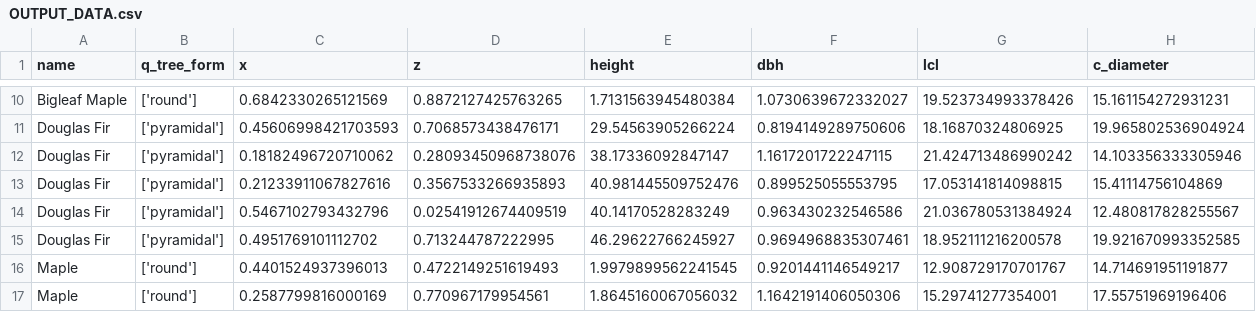
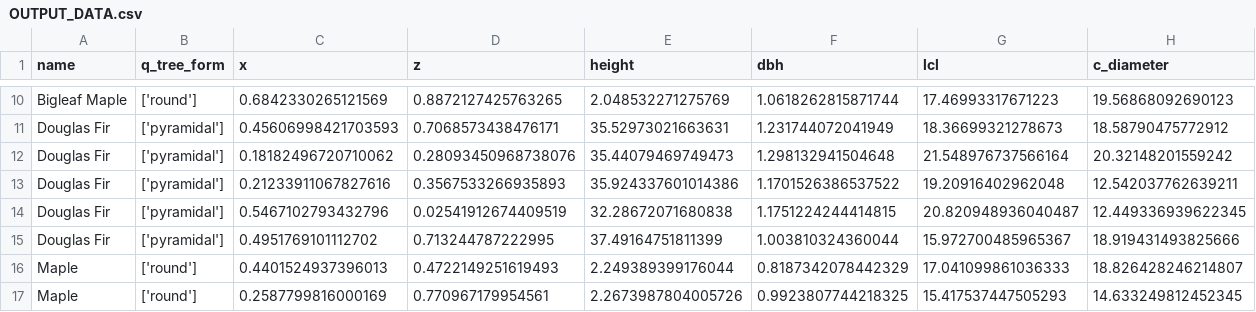
Before and after one commit to toddgr/foliager, a CSV file: test_data/OUTPUT_DATA.csv, drawn as a sheet; only a part is shown, gaps mark what is left out; the diff covers the shown part only; the diff names each change by its address in the sheet, - before the commit and + after, or states it on an @@ line.

```diff
--- a/test_data/OUTPUT_DATA.csv
+++ b/test_data/OUTPUT_DATA.csv
-E10 (height): 1.7131563945480384
+E10 (height): 2.048532271275769
-F10 (dbh): 1.0730639672332027
+F10 (dbh): 1.0618262815871744
-G10 (lcl): 19.523734993378426
+G10 (lcl): 17.46993317671223
-H10 (c_diameter): 15.161154272931231
+H10 (c_diameter): 19.56868092690123
-E11 (height): 29.54563905266224
+E11 (height): 35.52973021663631
-F11 (dbh): 0.8194149289750606
+F11 (dbh): 1.231744072041949
-G11 (lcl): 18.16870324806925
+G11 (lcl): 18.36699321278673
-H11 (c_diameter): 19.965802536904924
+H11 (c_diameter): 18.58790475772912
-E12 (height): 38.17336092847147
+E12 (height): 35.44079469749473
-F12 (dbh): 1.1617201722247115
+F12 (dbh): 1.298132941504648
-G12 (lcl): 21.424713486990242
+G12 (lcl): 21.548976737566164
-H12 (c_diameter): 14.103356333305946
+H12 (c_diameter): 20.32148201559242
-E13 (height): 40.981445509752476
+E13 (height): 35.924337601014386
-F13 (dbh): 0.899525055553795
+F13 (dbh): 1.1701526386537522
-G13 (lcl): 17.053141814098815
+G13 (lcl): 19.20916402962048
-H13 (c_diameter): 15.41114756104869
+H13 (c_diameter): 12.542037762639211
-E14 (height): 40.14170528283249
+E14 (height): 32.28672071680838
-F14 (dbh): 0.963430232546586
+F14 (dbh): 1.1751224244414815
-G14 (lcl): 21.036780531384924
+G14 (lcl): 20.820948936040487
-H14 (c_diameter): 12.480817828255567
+H14 (c_diameter): 12.449336939622345
-E15 (height): 46.29622766245927
+E15 (height): 37.49164751811399
-F15 (dbh): 0.9694968835307461
+F15 (dbh): 1.003810324360044
-G15 (lcl): 18.952111216200578
+G15 (lcl): 15.972700485965367
-H15 (c_diameter): 19.921670993352585
+H15 (c_diameter): 18.919431493825666
-E16 (height): 1.9979899562241545
+E16 (height): 2.249389399176044
-F16 (dbh): 0.9201441146549217
+F16 (dbh): 0.8187342078442329
-G16 (lcl): 12.908729170701767
+G16 (lcl): 17.041099861036333
-H16 (c_diameter): 14.714691951191877
+H16 (c_diameter): 18.826428246214807
-E17 (height): 1.8645160067056032
+E17 (height): 2.2673987804005726
-F17 (dbh): 1.1642191406050306
+F17 (dbh): 0.9923807744218325
-G17 (lcl): 15.29741277354001
+G17 (lcl): 15.417537447505293
-H17 (c_diameter): 17.55751969196406
+H17 (c_diameter): 14.633249812452345
```
Also changed, not shown: 159 edited cells elsewhere in this file, 4 other files.
